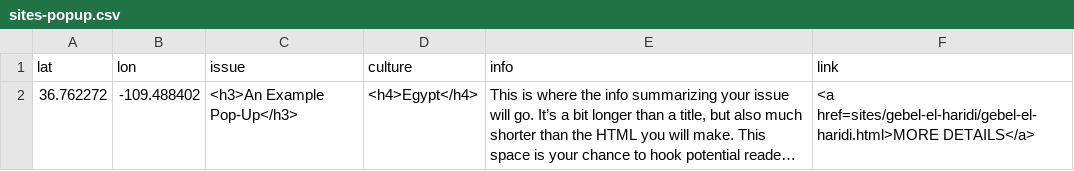
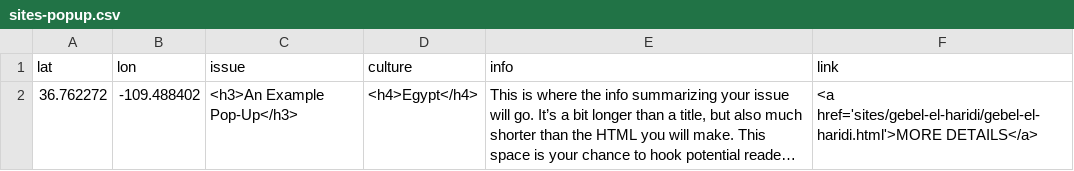
Before and after one commit to msu-anthropology/indian-country-ss22, a CSV file: sites-popup.csv, drawn as a sheet; long unchanged cells end in …; the diff names each change by its address in the sheet, - before the commit and + after, or states it on an @@ line.

Commit message:
Seems to work in both repositories this way but I don't understand why it isn't working here.

```diff
--- a/sites-popup.csv
+++ b/sites-popup.csv
-F2 (link): <a href=sites/gebel-el-haridi/gebel-el-haridi.html>MORE DETAILS</a>
+F2 (link): <a href='sites/gebel-el-haridi/gebel-el-haridi.html'>MORE DETAILS</a>
```
